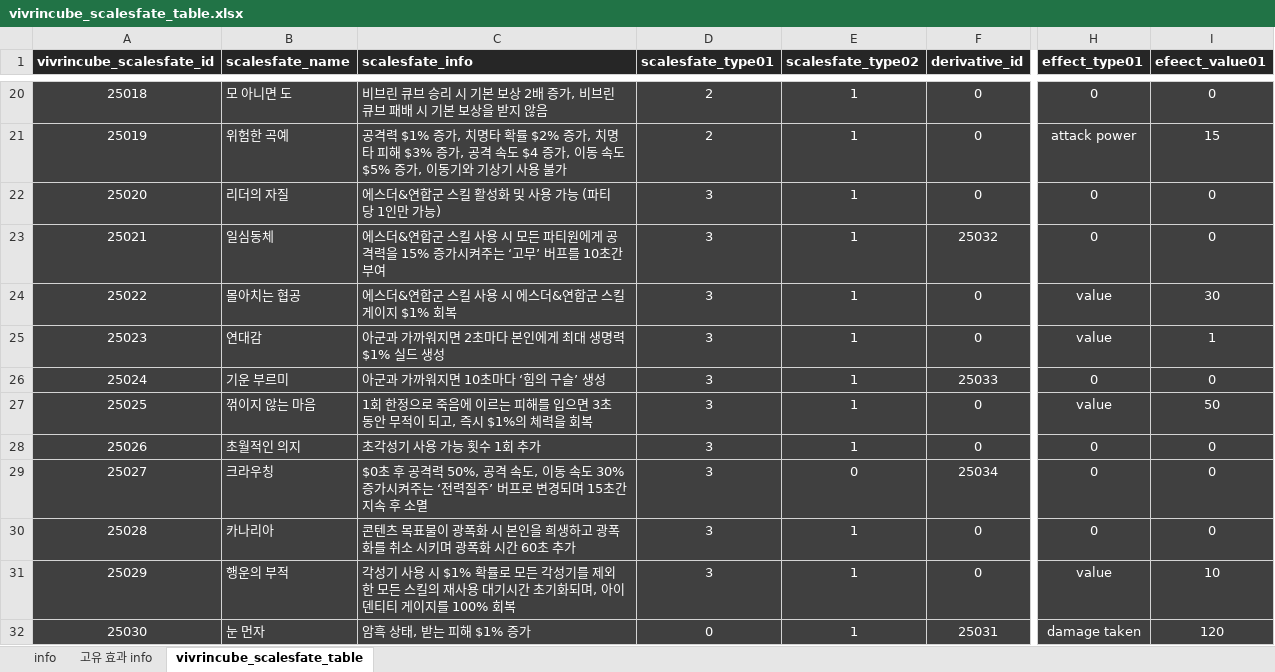
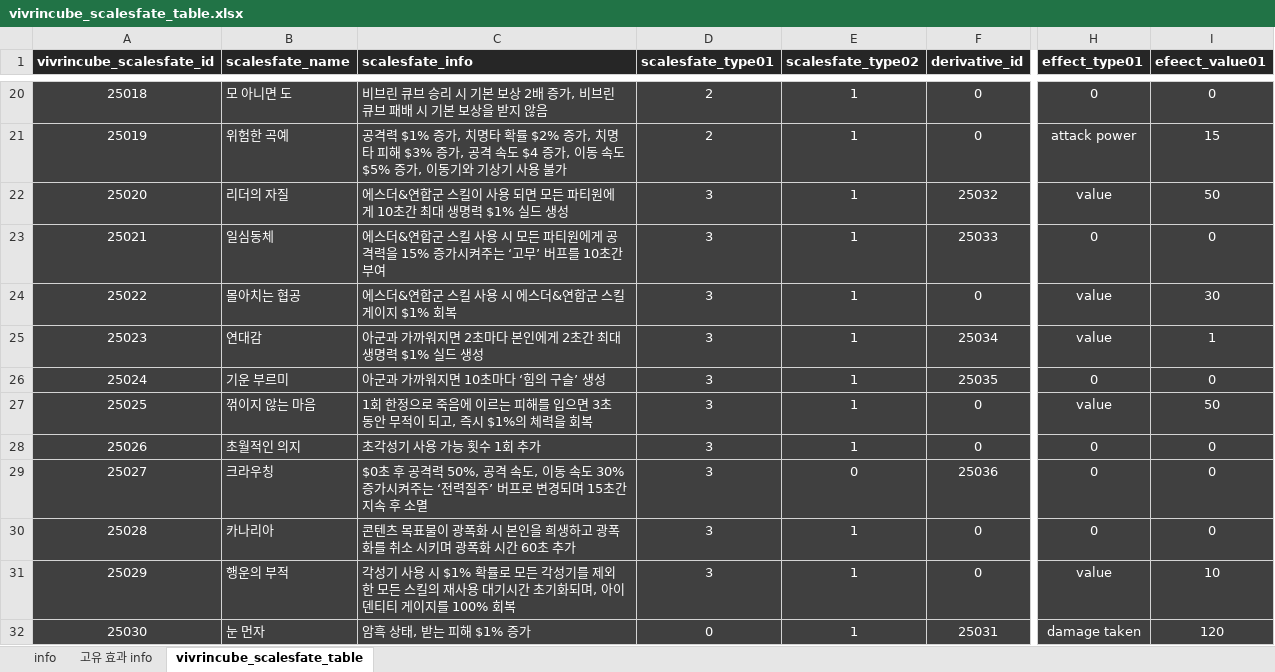
Before and after one commit to olssl1230/portfolio, an Excel workbook: 로스트아크 - 비브린 큐브 기획서/vivrincube_scalesfate_table.xlsx, sheet vivrincube_scalesfate_table, drawn as a sheet; only a part is shown, gaps mark what is left out; values as stored, in another font and other column widths than the file's, no borders; the diff covers the shown part only; the diff names each change by its address in the sheet, - before the commit and + after, or states it on an @@ line.

```diff
--- a/로스트아크 - 비브린 큐브 기획서/vivrincube_scalesfate_table.xlsx (sheet vivrincube_scalesfate_table)
+++ b/로스트아크 - 비브린 큐브 기획서/vivrincube_scalesfate_table.xlsx (sheet vivrincube_scalesfate_table)
-C22 (scalesfate_info): 에스더&연합군 스킬 활성화 및 사용 가능 (파티 당 1인만 가능)
+C22 (scalesfate_info): 에스더&연합군 스킬이 사용 되면 모든 파티원에게 10초간 최대 생명력 $1% 실드 생성
-F22 (derivative_id): 0
+F22 (derivative_id): 25032
-H22 (effect_type01): 0
+H22 (effect_type01): value
-I22 (efeect_value01): 0
+I22 (efeect_value01): 50
-F23 (derivative_id): 25032
+F23 (derivative_id): 25033
-C25 (scalesfate_info): 아군과 가까워지면 2초마다 본인에게 최대 생명력 $1% 실드 생성
+C25 (scalesfate_info): 아군과 가까워지면 2초마다 본인에게 2초간 최대 생명력 $1% 실드 생성
-F25 (derivative_id): 0
+F25 (derivative_id): 25034
-F26 (derivative_id): 25033
+F26 (derivative_id): 25035
-F29 (derivative_id): 25034
+F29 (derivative_id): 25036
```
Also changed, not shown: 2 added rows and row numbers in column A elsewhere in this sheet, sheet 고유 효과 info, sheet info, 로스트아크 - 비브린 큐브 기획서/vivrincube_contant_table.xlsx, 9 other files.
